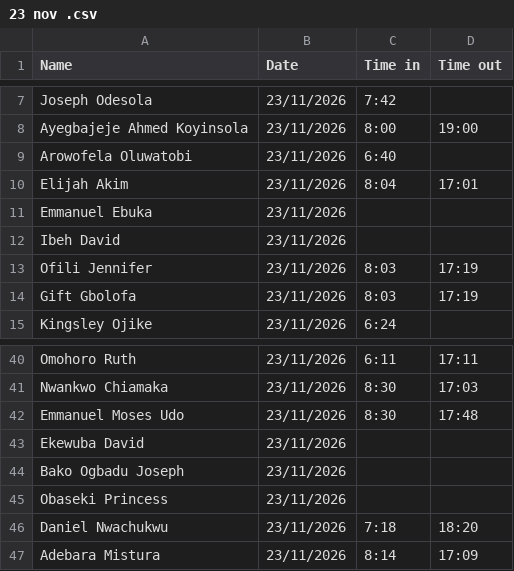
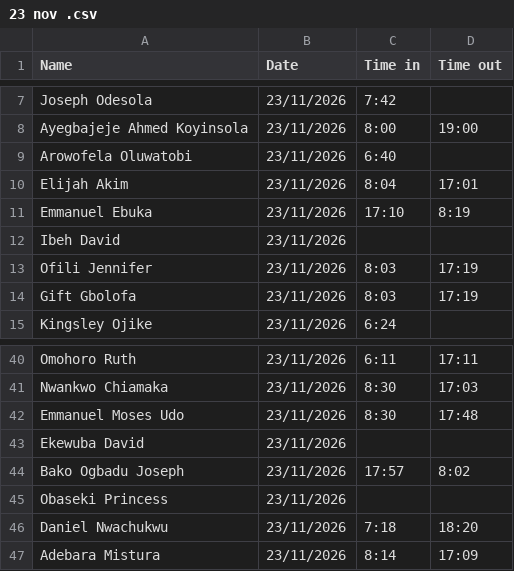
Before and after one commit to Greatcard11/Attendance, a CSV file: daily-attendance/November/23 nov .csv, drawn as a sheet; only a part is shown, gaps mark what is left out.

Commit message:
Add files via upload

```diff
--- a/daily-attendance/November/23 nov .csv
+++ b/daily-attendance/November/23 nov .csv
@@ -10,3 +10,3 @@ Arowofela Oluwatobi,23/11/2026,6:40,,,,,,,
 Elijah Akim,23/11/2026,8:04,17:01,,,,,,
-Emmanuel Ebuka,23/11/2026,,,,,,, ,
+Emmanuel Ebuka,23/11/2026,17:10,8:19,,,,, ,
 Ibeh David,23/11/2026,,,,,,,,
@@ -43,3 +43,3 @@ Emmanuel Moses Udo,23/11/2026,8:30,17:48,,,,,,
 Ekewuba David,23/11/2026,,,,,,,,
-Bako Ogbadu Joseph,23/11/2026,,,,,,,,
+Bako Ogbadu Joseph,23/11/2026,17:57,8:02,,,,,,
 Obaseki Princess,23/11/2026,,,,,,,,
```
